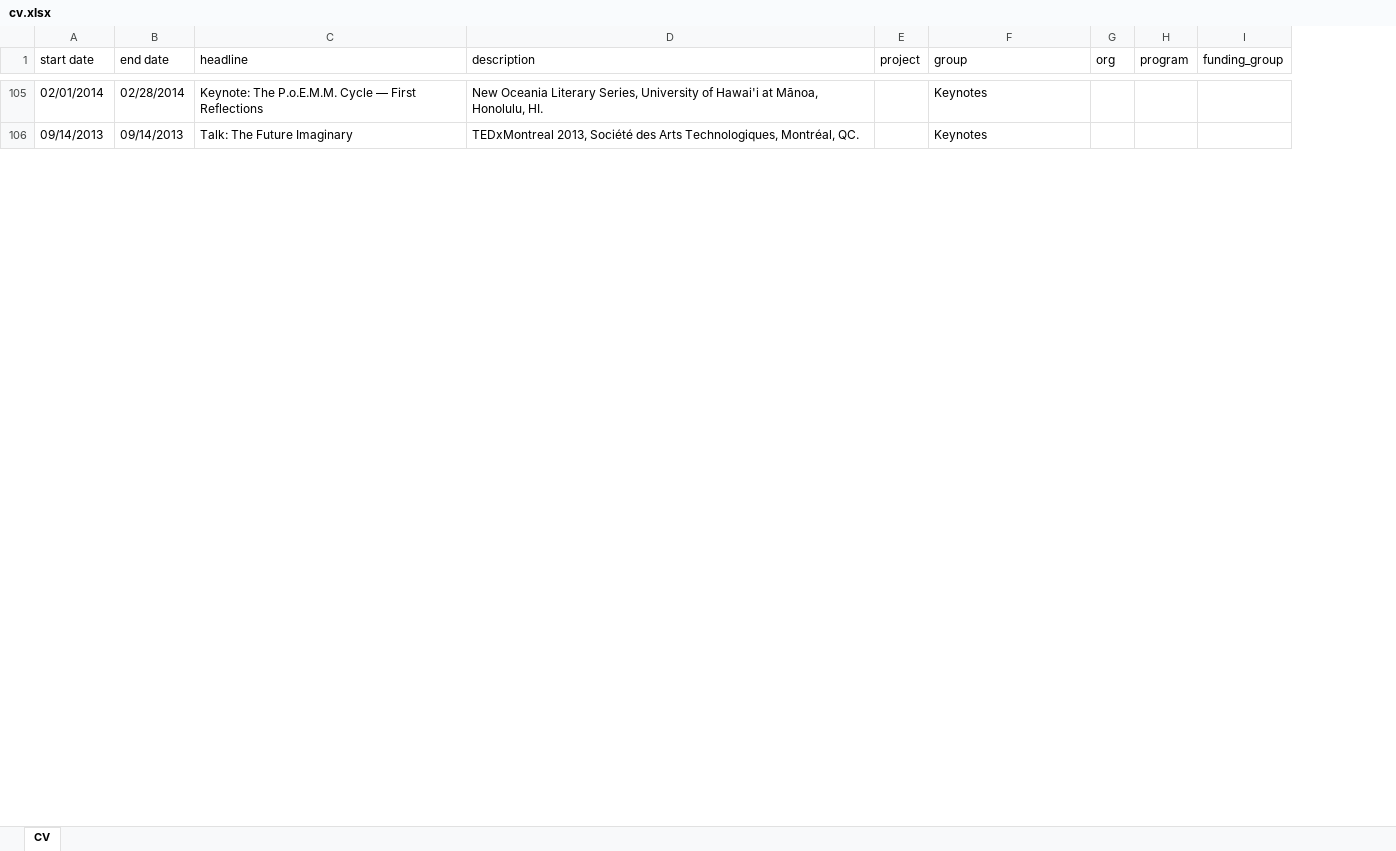
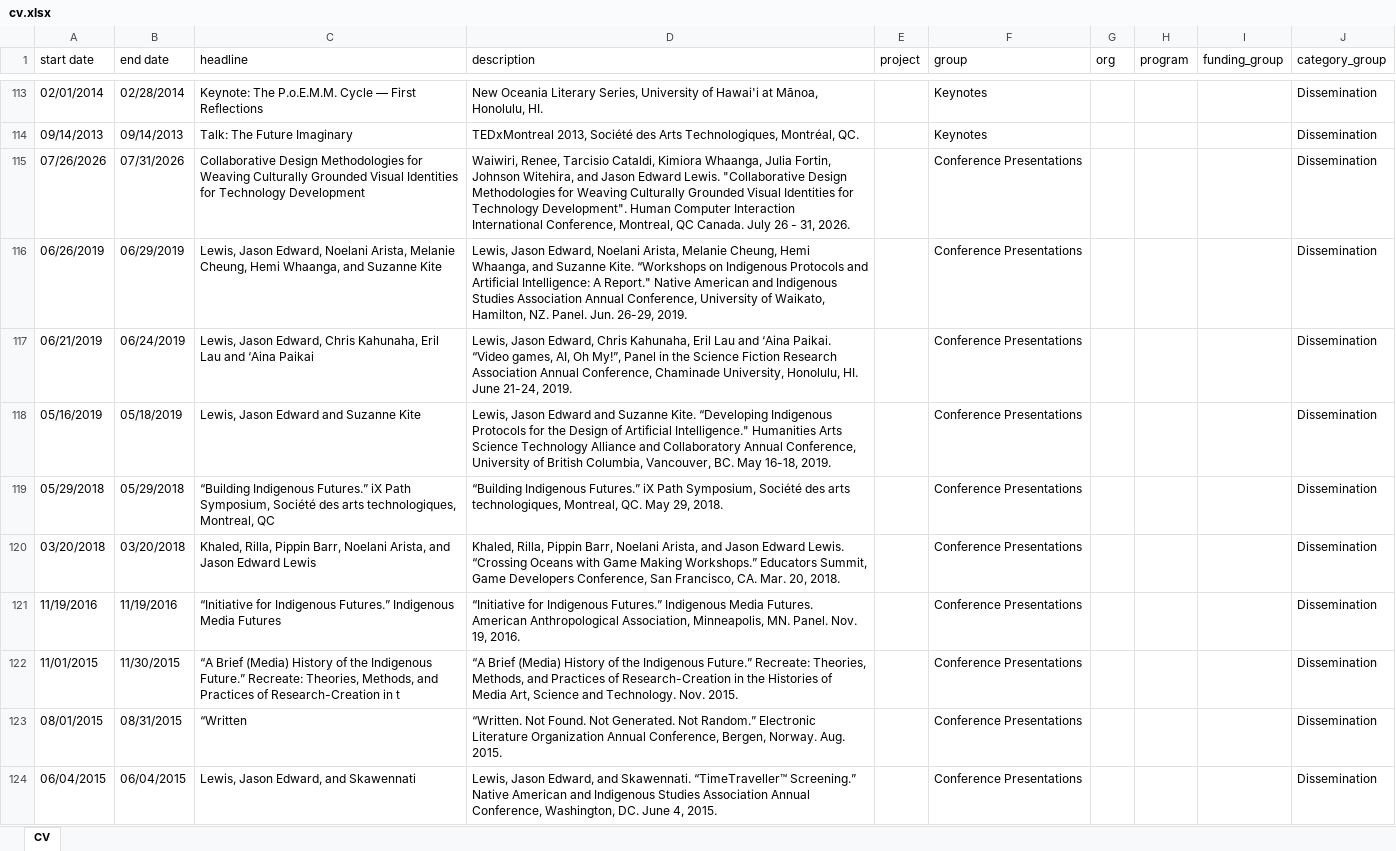
Before and after one commit to North-Fork/Timeline, an Excel workbook: data/cv-data/cv.xlsx, sheet CV, drawn as a sheet; only a part is shown, gaps mark what is left out; values as stored, in another font and other column widths than the file's, no borders; the diff covers the shown part only; the diff names each change by its address in the sheet, - before the commit and + after, or states it on an @@ line.

```diff
--- a/data/cv-data/cv.xlsx (sheet CV)
+++ b/data/cv-data/cv.xlsx (sheet CV)
+column J (category_group), rows 113-114: Dissemination | Dissemination
+row 115: 07/26/2026 | 07/31/2026 | Collaborative Design Methodologies for Weaving Culturally Grounded Visual Identities for Technology Development | Waiwiri, Renee, Tarcisio Cataldi, Kimiora Whaanga, Julia Fortin, Johnson Witehira, and Jason Edward Lewis. "Collaborative Design Methodologies for Weaving Culturally Grounded Visual Identities for Technology Development". Human Computer Interaction International Conference, Montreal, QC Canada. July 26 - 31, 2026. |  | Conference Presentations |  |  |  | Dissemination
+row 116: 06/26/2019 | 06/29/2019 | Lewis, Jason Edward, Noelani Arista, Melanie Cheung, Hemi Whaanga, and Suzanne Kite | Lewis, Jason Edward, Noelani Arista, Melanie Cheung, Hemi Whaanga, and Suzanne Kite. “Workshops on Indigenous Protocols and Artificial Intelligence: A Report." Native American and Indigenous Studies Association Annual Conference, University of Waikato, Hamilton, NZ. Panel. Jun. 26-29, 2019. |  | Conference Presentations |  |  |  | Dissemination
+row 117: 06/21/2019 | 06/24/2019 | Lewis, Jason Edward, Chris Kahunaha, Eril Lau and ‘Aina Paikai | Lewis, Jason Edward, Chris Kahunaha, Eril Lau and ‘Aina Paikai. “Video games, AI, Oh My!”, Panel in the Science Fiction Research Association Annual Conference, Chaminade University, Honolulu, HI. June 21-24, 2019. |  | Conference Presentations |  |  |  | Dissemination
+row 118: 05/16/2019 | 05/18/2019 | Lewis, Jason Edward and Suzanne Kite | Lewis, Jason Edward and Suzanne Kite. “Developing Indigenous Protocols for the Design of Artificial Intelligence." Humanities Arts Science Technology Alliance and Collaboratory Annual Conference, University of British Columbia, Vancouver, BC. May 16-18, 2019. |  | Conference Presentations |  |  |  | Dissemination
+row 119: 05/29/2018 | 05/29/2018 | “Building Indigenous Futures.” iX Path Symposium, Société des arts technologiques, Montreal, QC | “Building Indigenous Futures.” iX Path Symposium, Société des arts technologiques, Montreal, QC. May 29, 2018. |  | Conference Presentations |  |  |  | Dissemination
+row 120: 03/20/2018 | 03/20/2018 | Khaled, Rilla, Pippin Barr, Noelani Arista, and Jason Edward Lewis | Khaled, Rilla, Pippin Barr, Noelani Arista, and Jason Edward Lewis. “Crossing Oceans with Game Making Workshops.” Educators Summit, Game Developers Conference, San Francisco, CA. Mar. 20, 2018. |  | Conference Presentations |  |  |  | Dissemination
+row 121: 11/19/2016 | 11/19/2016 | “Initiative for Indigenous Futures.” Indigenous Media Futures | “Initiative for Indigenous Futures.” Indigenous Media Futures. American Anthropological Association, Minneapolis, MN. Panel. Nov. 19, 2016. |  | Conference Presentations |  |  |  | Dissemination
+row 122: 11/01/2015 | 11/30/2015 | “A Brief (Media) History of the Indigenous Future.” Recreate: Theories, Methods, and Practices of Research-Creation in t | “A Brief (Media) History of the Indigenous Future.” Recreate: Theories, Methods, and Practices of Research-Creation in the Histories of Media Art, Science and Technology. Nov. 2015. |  | Conference Presentations |  |  |  | Dissemination
+row 123: 08/01/2015 | 08/31/2015 | “Written | “Written. Not Found. Not Generated. Not Random.” Electronic Literature Organization Annual Conference, Bergen, Norway. Aug. 2015. |  | Conference Presentations |  |  |  | Dissemination
+row 124: 06/04/2015 | 06/04/2015 | Lewis, Jason Edward, and Skawennati | Lewis, Jason Edward, and Skawennati. “TimeTraveller™ Screening.” Native American and Indigenous Studies Association Annual Conference, Washington, DC. June 4, 2015. |  | Conference Presentations |  |  |  | Dissemination
```
Also changed, not shown: 173 added rows, 11 removed rows and 137 edited cells elsewhere in this sheet, 3 other files.
